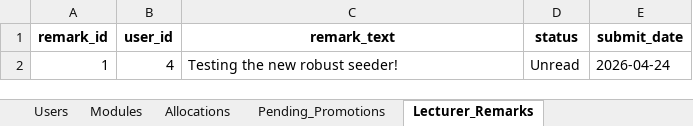
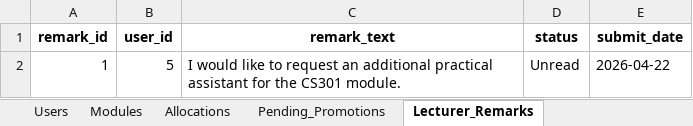
Before and after one commit to ASHKiddZz/registry-dashboard, an Excel workbook: mock_university_database.xlsx, sheet Lecturer_Remarks, drawn as a sheet; values as stored, in another font and other column widths than the file's, no borders; the diff names each change by its address in the sheet, - before the commit and + after, or states it on an @@ line.

```diff
--- a/mock_university_database.xlsx (sheet Lecturer_Remarks)
+++ b/mock_university_database.xlsx (sheet Lecturer_Remarks)
-B2 (user_id): 4
+B2 (user_id): 5
-C2 (remark_text): Testing the new robust seeder!
+C2 (remark_text): I would like to request an additional practical assistant for the CS301 module.
-E2 (submit_date): 2026-04-24
+E2 (submit_date): 2026-04-22
```
Also changed, not shown: sheet Users, sheet Modules, sheet Allocations, sheet Pending_Promotions.
